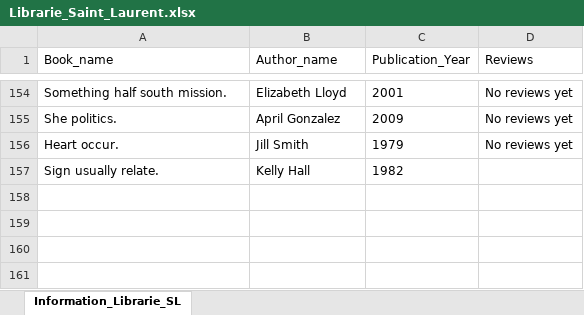
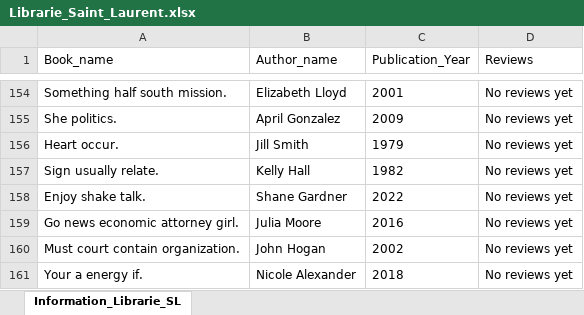
Before and after one commit to Irutingab/Library, an Excel workbook: storage/Librarie_Saint_Laurent.xlsx, sheet Information_Librarie_SL, drawn as a sheet; only a part is shown, gaps mark what is left out; values as stored, in another font and other column widths than the file's, no borders; the diff names each change by its address in the sheet, - before the commit and + after, or states it on an @@ line.

Commit message:
modify excel sheets, and run the entire project from one file

```diff
--- a/storage/Librarie_Saint_Laurent.xlsx (sheet Information_Librarie_SL)
+++ b/storage/Librarie_Saint_Laurent.xlsx (sheet Information_Librarie_SL)
-D157 (Reviews): (empty)
+D157 (Reviews): No reviews yet
+row 158: Enjoy shake talk. | Shane Gardner | 2022 | No reviews yet
+row 159: Go news economic attorney girl. | Julia Moore | 2016 | No reviews yet
+row 160: Must court contain organization. | John Hogan | 2002 | No reviews yet
+row 161: Your a energy if. | Nicole Alexander | 2018 | No reviews yet
```
Also changed, not shown: 4 other files.
